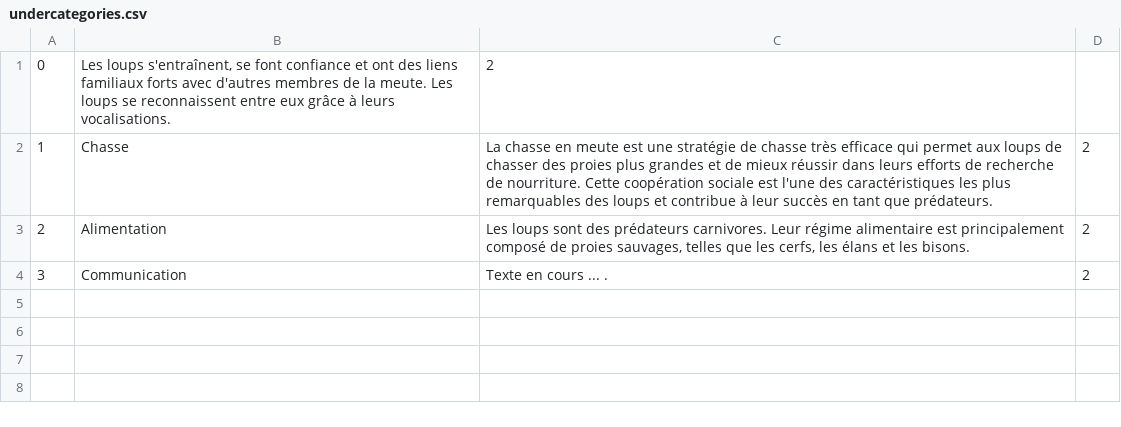
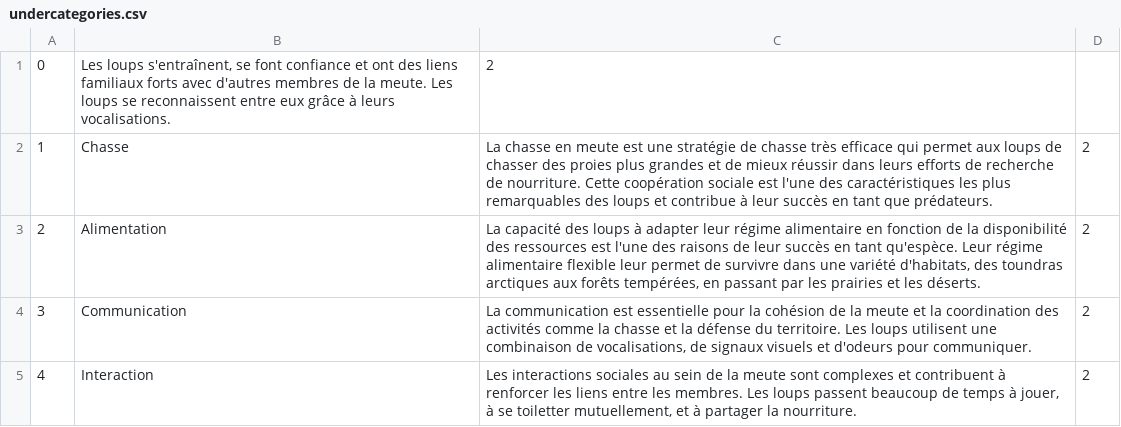
Before and after one commit to lana-12/blog_wolf, a CSV file: src/datas/comportement/undercategories.csv, drawn as a sheet.

Commit message:
Adding data csv

```diff
--- a/src/datas/comportement/undercategories.csv
+++ b/src/datas/comportement/undercategories.csv
@@ -2,3 +2,4 @@
 1;Chasse;La chasse en meute est une stratégie de chasse très efficace qui permet aux loups de chasser des proies plus grandes et de mieux réussir dans leurs efforts de recherche de nourriture. Cette coopération sociale est l'une des caractéristiques les plus remarquables des loups et contribue à leur succès en tant que prédateurs.;2
-2;Alimentation;Les loups sont des prédateurs carnivores. Leur régime alimentaire est principalement composé de proies sauvages, telles que les cerfs, les élans et les bisons.;2
-3;Communication;Texte en cours ... .;2
+2;Alimentation;La capacité des loups à adapter leur régime alimentaire en fonction de la disponibilité des ressources est l'une des raisons de leur succès en tant qu'espèce. Leur régime alimentaire flexible leur permet de survivre dans une variété d'habitats, des toundras arctiques aux forêts tempérées, en passant par les prairies et les déserts.;2
+3;Communication;La communication est essentielle pour la cohésion de la meute et la coordination des activités comme la chasse et la défense du territoire. Les loups utilisent une combinaison de vocalisations, de signaux visuels et d'odeurs pour communiquer.;2
+4;Interaction;Les interactions sociales au sein de la meute sont complexes et contribuent à renforcer les liens entre les membres. Les loups passent beaucoup de temps à jouer, à se toiletter mutuellement, et à partager la nourriture.;2
```
Also changed, not shown: src/datas/meute/hiérarchie.csv, 13 other files.
